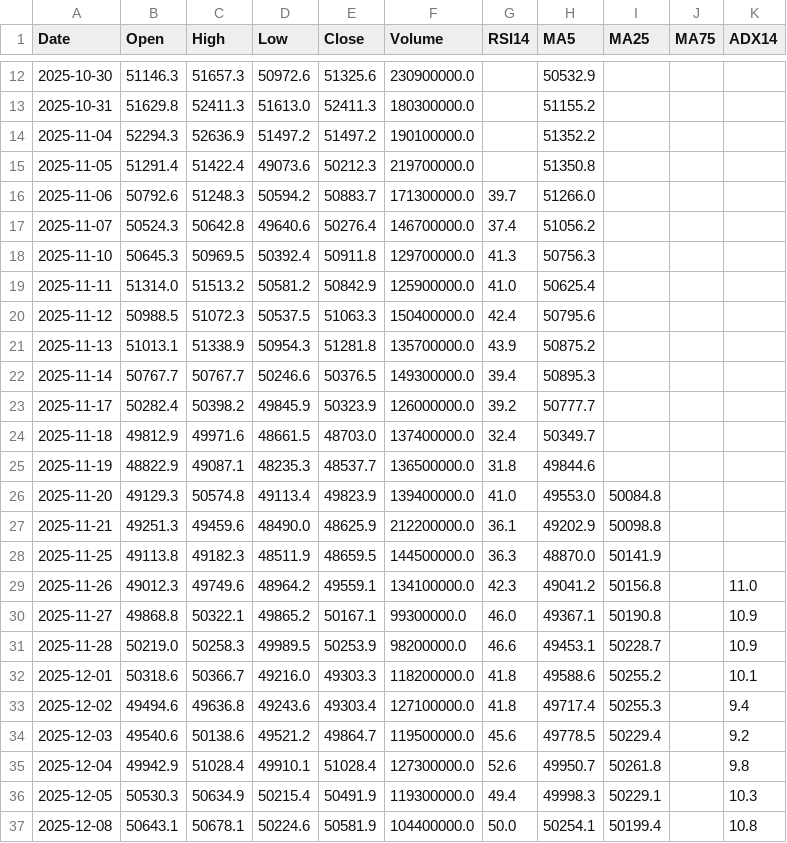
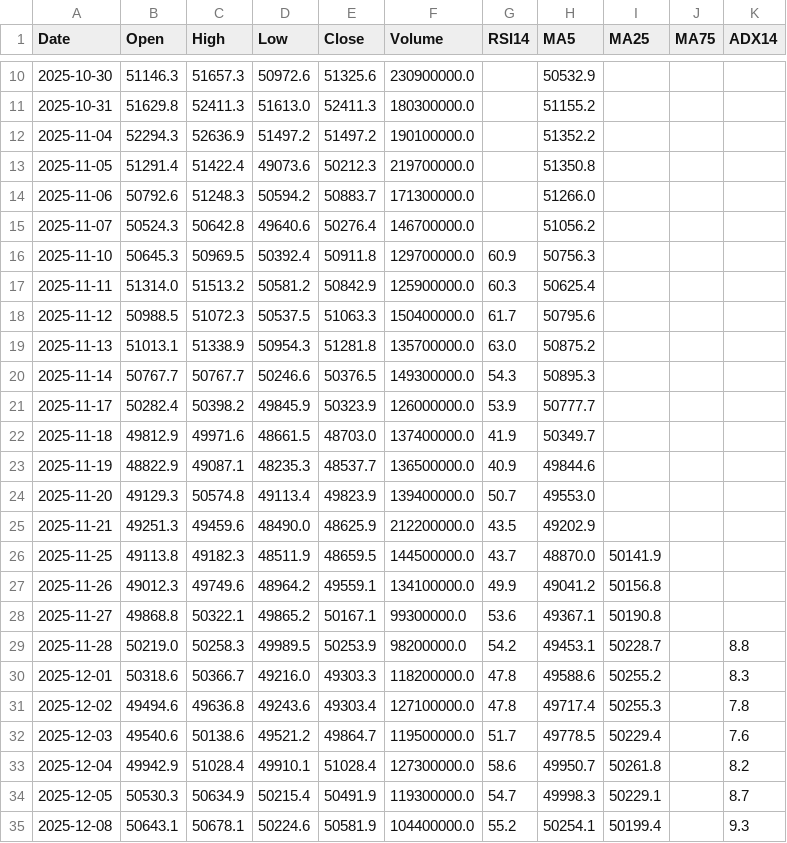
Before and after one commit to yamaccu/marketdata, a CSV file: data/nikkei225.csv, drawn as a sheet; only a part is shown, gaps mark what is left out; the diff covers the shown part only.

```diff
--- a/data/nikkei225.csv
+++ b/data/nikkei225.csv
@@ -15,23 +13,23 @@ Date,Open,High,Low,Close,Volume,RSI14,MA5,MA25,MA75,ADX14
 2025-11-05,51291.4,51422.4,49073.6,50212.3,219700000.0,,51350.8,,,
-2025-11-06,50792.6,51248.3,50594.2,50883.7,171300000.0,39.7,51266.0,,,
-2025-11-07,50524.3,50642.8,49640.6,50276.4,146700000.0,37.4,51056.2,,,
-2025-11-10,50645.3,50969.5,50392.4,50911.8,129700000.0,41.3,50756.3,,,
-2025-11-11,51314.0,51513.2,50581.2,50842.9,125900000.0,41.0,50625.4,,,
-2025-11-12,50988.5,51072.3,50537.5,51063.3,150400000.0,42.4,50795.6,,,
-2025-11-13,51013.1,51338.9,50954.3,51281.8,135700000.0,43.9,50875.2,,,
-2025-11-14,50767.7,50767.7,50246.6,50376.5,149300000.0,39.4,50895.3,,,
-2025-11-17,50282.4,50398.2,49845.9,50323.9,126000000.0,39.2,50777.7,,,
-2025-11-18,49812.9,49971.6,48661.5,48703.0,137400000.0,32.4,50349.7,,,
-2025-11-19,48822.9,49087.1,48235.3,48537.7,136500000.0,31.8,49844.6,,,
-2025-11-20,49129.3,50574.8,49113.4,49823.9,139400000.0,41.0,49553.0,50084.8,,
-2025-11-21,49251.3,49459.6,48490.0,48625.9,212200000.0,36.1,49202.9,50098.8,,
-2025-11-25,49113.8,49182.3,48511.9,48659.5,144500000.0,36.3,48870.0,50141.9,,
-2025-11-26,49012.3,49749.6,48964.2,49559.1,134100000.0,42.3,49041.2,50156.8,,11.0
-2025-11-27,49868.8,50322.1,49865.2,50167.1,99300000.0,46.0,49367.1,50190.8,,10.9
-2025-11-28,50219.0,50258.3,49989.5,50253.9,98200000.0,46.6,49453.1,50228.7,,10.9
-2025-12-01,50318.6,50366.7,49216.0,49303.3,118200000.0,41.8,49588.6,50255.2,,10.1
-2025-12-02,49494.6,49636.8,49243.6,49303.4,127100000.0,41.8,49717.4,50255.3,,9.4
-2025-12-03,49540.6,50138.6,49521.2,49864.7,119500000.0,45.6,49778.5,50229.4,,9.2
-2025-12-04,49942.9,51028.4,49910.1,51028.4,127300000.0,52.6,49950.7,50261.8,,9.8
-2025-12-05,50530.3,50634.9,50215.4,50491.9,119300000.0,49.4,49998.3,50229.1,,10.3
-2025-12-08,50643.1,50678.1,50224.6,50581.9,104400000.0,50.0,50254.1,50199.4,,10.8
+2025-11-06,50792.6,51248.3,50594.2,50883.7,171300000.0,,51266.0,,,
+2025-11-07,50524.3,50642.8,49640.6,50276.4,146700000.0,,51056.2,,,
+2025-11-10,50645.3,50969.5,50392.4,50911.8,129700000.0,60.9,50756.3,,,
+2025-11-11,51314.0,51513.2,50581.2,50842.9,125900000.0,60.3,50625.4,,,
+2025-11-12,50988.5,51072.3,50537.5,51063.3,150400000.0,61.7,50795.6,,,
+2025-11-13,51013.1,51338.9,50954.3,51281.8,135700000.0,63.0,50875.2,,,
+2025-11-14,50767.7,50767.7,50246.6,50376.5,149300000.0,54.3,50895.3,,,
+2025-11-17,50282.4,50398.2,49845.9,50323.9,126000000.0,53.9,50777.7,,,
+2025-11-18,49812.9,49971.6,48661.5,48703.0,137400000.0,41.9,50349.7,,,
+2025-11-19,48822.9,49087.1,48235.3,48537.7,136500000.0,40.9,49844.6,,,
+2025-11-20,49129.3,50574.8,49113.4,49823.9,139400000.0,50.7,49553.0,,,
+2025-11-21,49251.3,49459.6,48490.0,48625.9,212200000.0,43.5,49202.9,,,
+2025-11-25,49113.8,49182.3,48511.9,48659.5,144500000.0,43.7,48870.0,50141.9,,
+2025-11-26,49012.3,49749.6,48964.2,49559.1,134100000.0,49.9,49041.2,50156.8,,
+2025-11-27,49868.8,50322.1,49865.2,50167.1,99300000.0,53.6,49367.1,50190.8,,
+2025-11-28,50219.0,50258.3,49989.5,50253.9,98200000.0,54.2,49453.1,50228.7,,8.8
+2025-12-01,50318.6,50366.7,49216.0,49303.3,118200000.0,47.8,49588.6,50255.2,,8.3
+2025-12-02,49494.6,49636.8,49243.6,49303.4,127100000.0,47.8,49717.4,50255.3,,7.8
+2025-12-03,49540.6,50138.6,49521.2,49864.7,119500000.0,51.7,49778.5,50229.4,,7.6
+2025-12-04,49942.9,51028.4,49910.1,51028.4,127300000.0,58.6,49950.7,50261.8,,8.2
+2025-12-05,50530.3,50634.9,50215.4,50491.9,119300000.0,54.7,49998.3,50229.1,,8.7
+2025-12-08,50643.1,50678.1,50224.6,50581.9,104400000.0,55.2,50254.1,50199.4,,9.3
```
Also changed, not shown: 1 added row, 2 removed rows and 134 edited cells elsewhere in this file, data/2237.csv, data/2249.csv, 19 other files.
